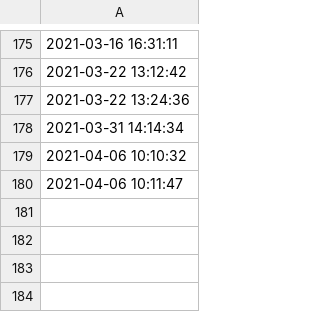
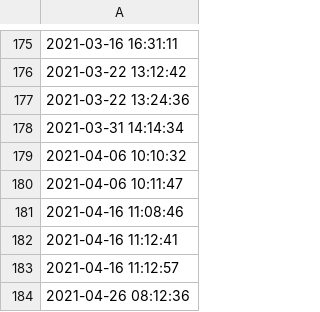
Before and after one commit to ajbarrows/tcors_enrollment_cron, a TSV file: enrollment_report/logfile.tsv, drawn as a sheet; only a part is shown, gaps mark what is left out; the diff names each change by its address in the sheet, - before the commit and + after, or states it on an @@ line.

```diff
--- a/enrollment_report/logfile.tsv
+++ b/enrollment_report/logfile.tsv
+row 181: 2021-04-16 11:08:46
+row 182: 2021-04-16 11:12:41
+row 183: 2021-04-16 11:12:57
+row 184: 2021-04-26 08:12:36
```
Also changed, not shown: enrollment_report/s3/df_ps_gen.csv, enrollment_report/s3/df_ps_inel.csv, 9 other files.
